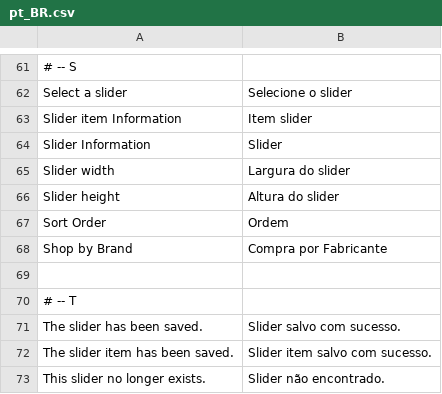
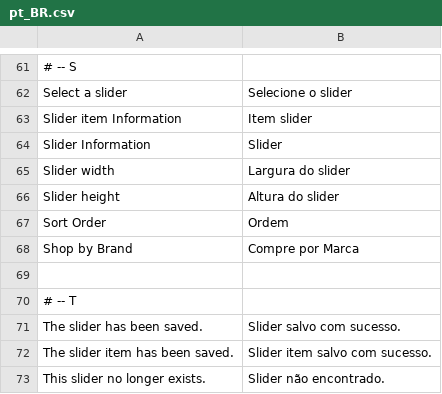
Before and after one commit to eloom/module-widgets, a CSV file: src/module-widgets/i18n/pt_BR.csv, drawn as a sheet; only a part is shown, gaps mark what is left out.

Commit message:
Update pt_BR.csv

```diff
--- a/src/module-widgets/i18n/pt_BR.csv
+++ b/src/module-widgets/i18n/pt_BR.csv
@@ -67,3 +67,3 @@
 "Sort Order","Ordem"
-"Shop by Brand","Compra por Fabricante"
+"Shop by Brand","Compre por Marca"
 
```
